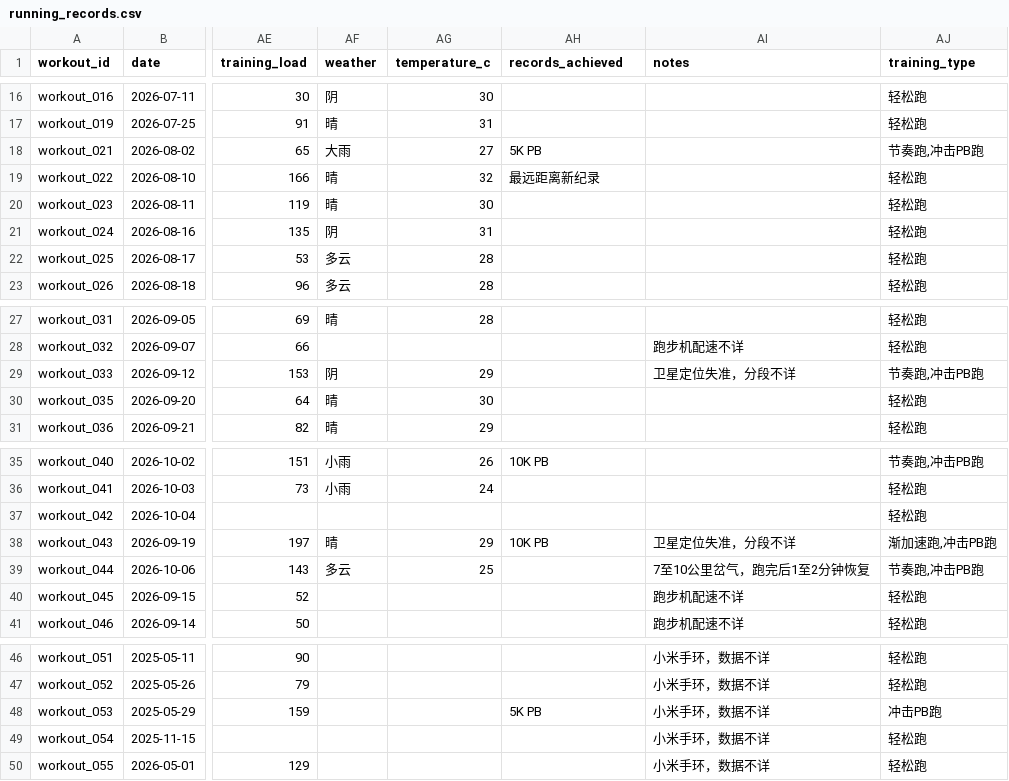
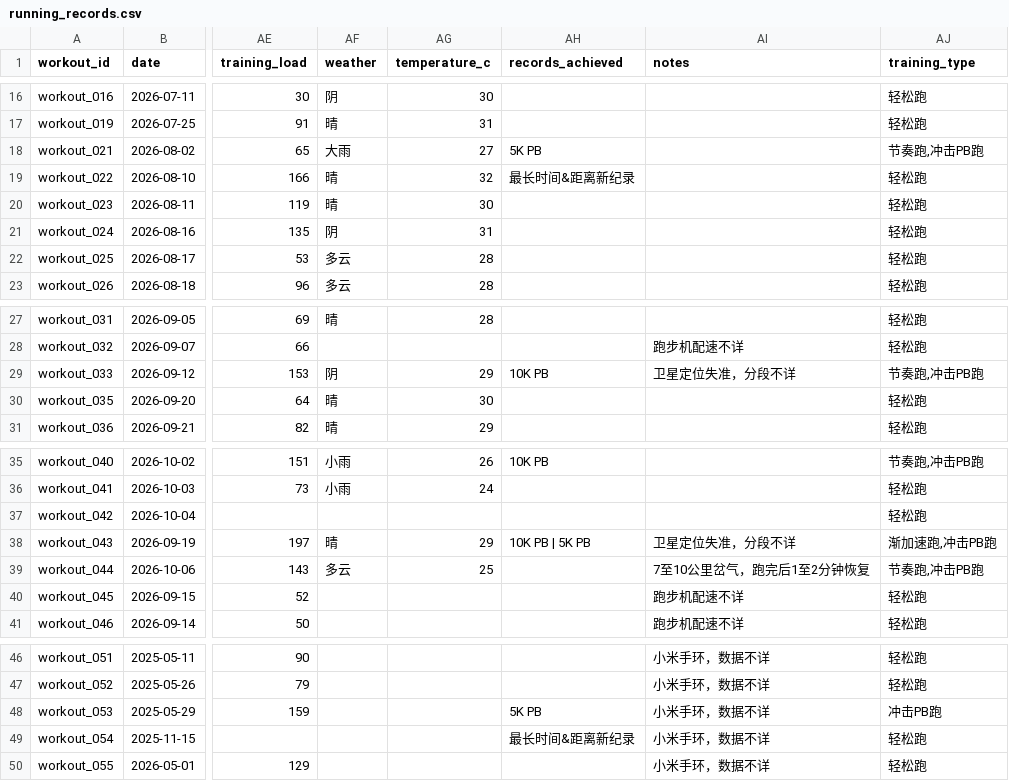
Before and after one commit to NanShi-rl/running-analyzer, a CSV file: data/running_records.csv, drawn as a sheet; only a part is shown, gaps mark what is left out; the diff covers the shown part only; the diff names each change by its address in the sheet, - before the commit and + after, or states it on an @@ line.

Commit message:
new running record

```diff
--- a/data/running_records.csv
+++ b/data/running_records.csv
-AH19 (records_achieved): 最远距离新纪录
+AH19 (records_achieved): 最长时间&距离新纪录
-AH29 (records_achieved): (empty)
+AH29 (records_achieved): 10K PB
-AH38 (records_achieved): 10K PB
+AH38 (records_achieved): 10K PB | 5K PB
-AH49 (records_achieved): (empty)
+AH49 (records_achieved): 最长时间&距离新纪录
```
Also changed, not shown: 1 added row and 12 edited cells elsewhere in this file.
